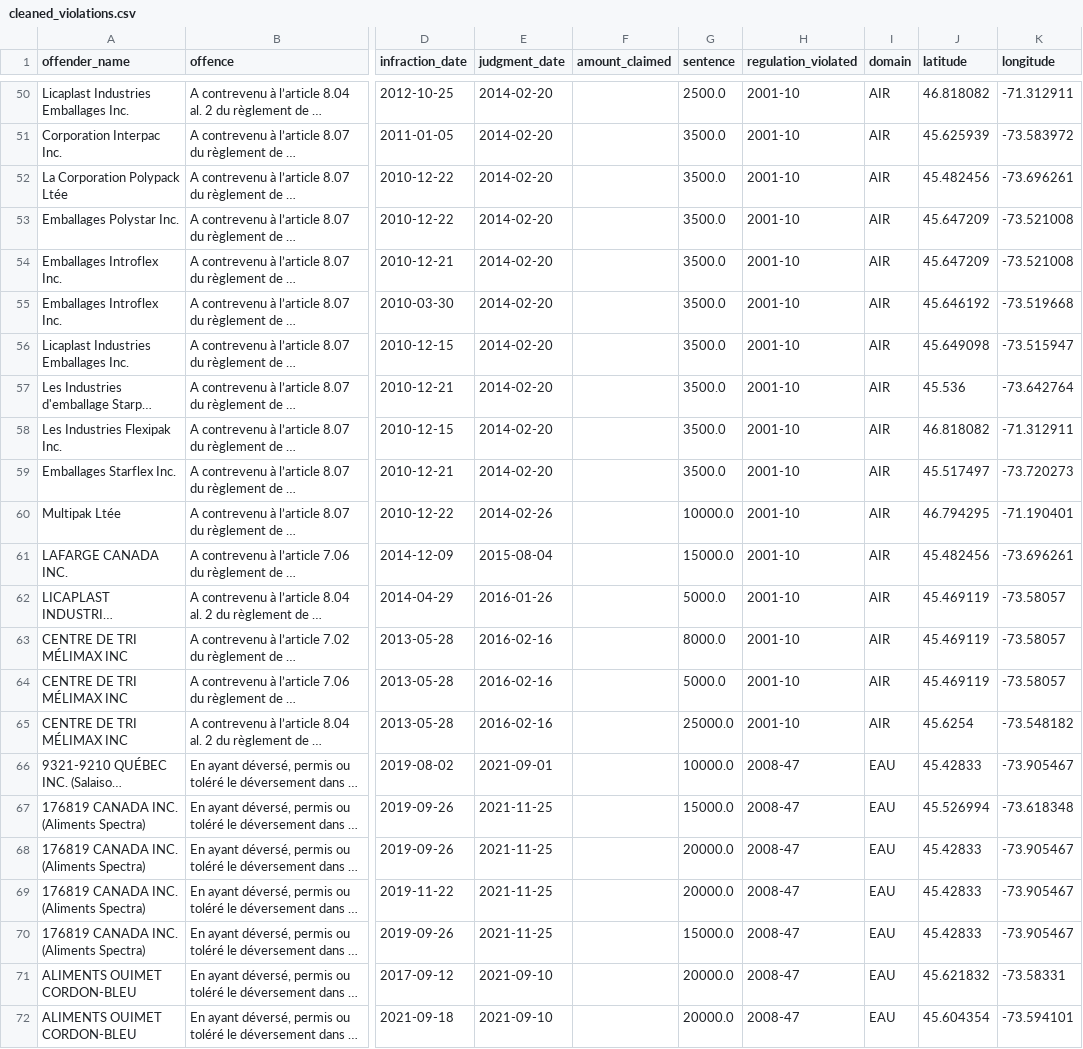
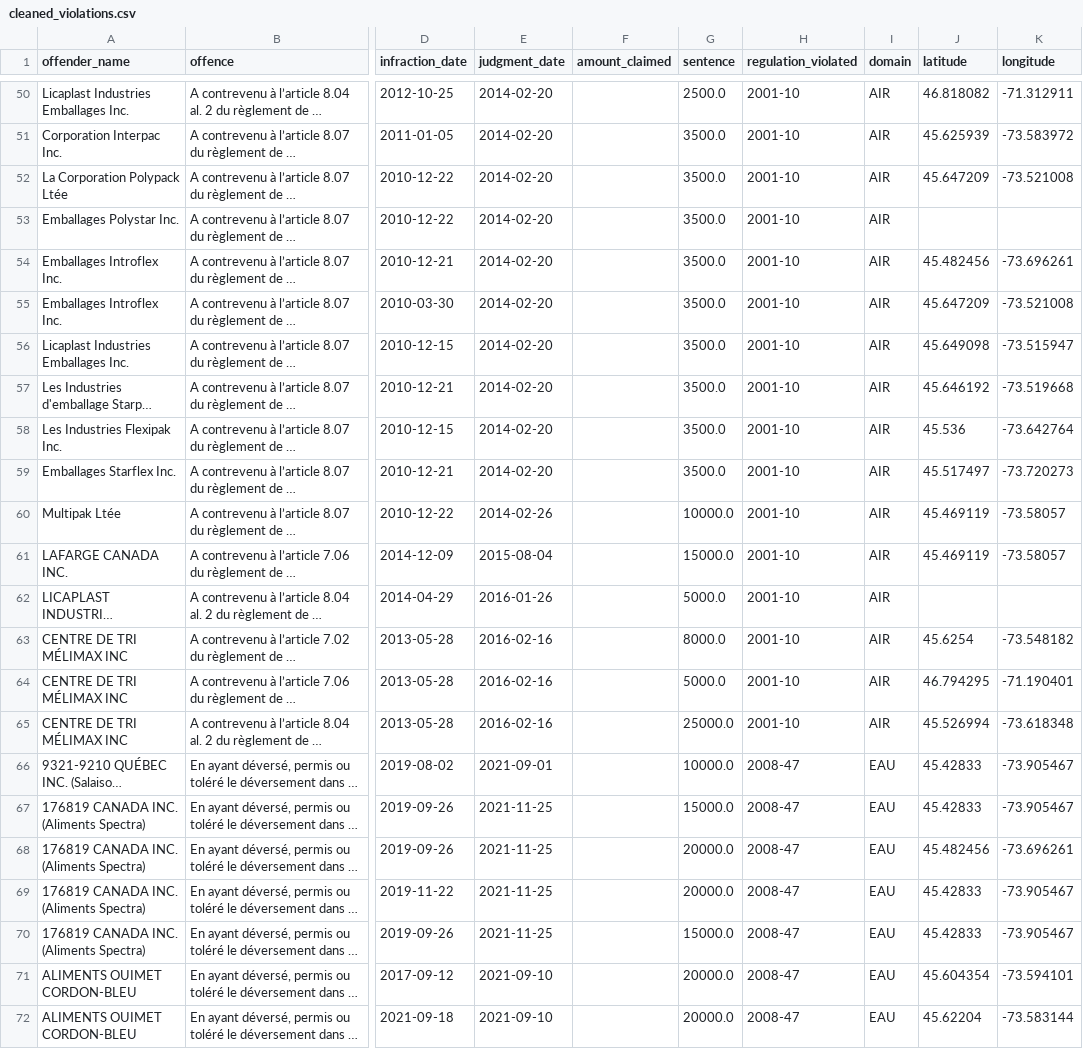
Before and after one commit to NathanGrenier/ConU2025, a CSV file: data/dump/cleaned_violations.csv, drawn as a sheet; only a part is shown, gaps mark what is left out; long unchanged cells end in …; the diff covers the shown part only; the diff names each change by its address in the sheet, - before the commit and + after, or states it on an @@ line.

```diff
--- a/data/dump/cleaned_violations.csv
+++ b/data/dump/cleaned_violations.csv
-J52 (latitude): 45.482456
+J52 (latitude): 45.647209
-K52 (longitude): -73.696261
+K52 (longitude): -73.521008
-J53 (latitude): 45.647209
+J53 (latitude): (empty)
-K53 (longitude): -73.521008
+K53 (longitude): (empty)
-J54 (latitude): 45.647209
+J54 (latitude): 45.482456
-K54 (longitude): -73.521008
+K54 (longitude): -73.696261
-J55 (latitude): 45.646192
+J55 (latitude): 45.647209
-K55 (longitude): -73.519668
+K55 (longitude): -73.521008
-J57 (latitude): 45.536
+J57 (latitude): 45.646192
-K57 (longitude): -73.642764
+K57 (longitude): -73.519668
-J58 (latitude): 46.818082
+J58 (latitude): 45.536
-K58 (longitude): -71.312911
+K58 (longitude): -73.642764
-J60 (latitude): 46.794295
+J60 (latitude): 45.469119
-K60 (longitude): -71.190401
+K60 (longitude): -73.58057
-J61 (latitude): 45.482456
+J61 (latitude): 45.469119
-K61 (longitude): -73.696261
+K61 (longitude): -73.58057
-J62 (latitude): 45.469119
+J62 (latitude): (empty)
-K62 (longitude): -73.58057
+K62 (longitude): (empty)
-J63 (latitude): 45.469119
+J63 (latitude): 45.6254
-K63 (longitude): -73.58057
+K63 (longitude): -73.548182
-J64 (latitude): 45.469119
+J64 (latitude): 46.794295
-K64 (longitude): -73.58057
+K64 (longitude): -71.190401
-J65 (latitude): 45.6254
+J65 (latitude): 45.526994
-K65 (longitude): -73.548182
+K65 (longitude): -73.618348
-J67 (latitude): 45.526994
+J67 (latitude): 45.42833
-K67 (longitude): -73.618348
+K67 (longitude): -73.905467
-J68 (latitude): 45.42833
+J68 (latitude): 45.482456
-K68 (longitude): -73.905467
+K68 (longitude): -73.696261
-J71 (latitude): 45.621832
+J71 (latitude): 45.604354
-K71 (longitude): -73.58331
+K71 (longitude): -73.594101
-J72 (latitude): 45.604354
+J72 (latitude): 45.62204
-K72 (longitude): -73.594101
+K72 (longitude): -73.583144
```
Also changed, not shown: 142 edited cells elsewhere in this file, 2 other files.
